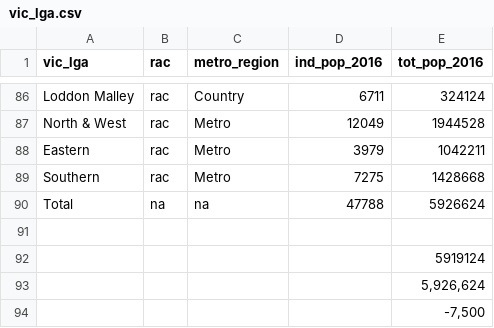
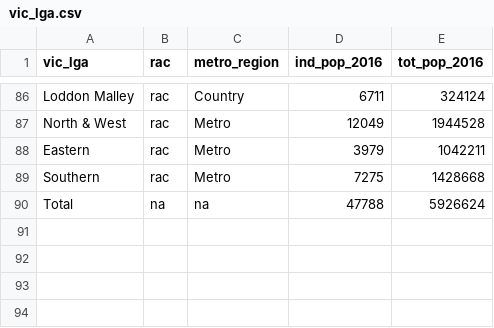
Before and after one commit to Brent-Morrison/Misc_scripts, a CSV file: vic_lga.csv, drawn as a sheet; only a part is shown, gaps mark what is left out; the diff names each change by its address in the sheet, - before the commit and + after, or states it on an @@ line.

Commit message:
Shiny excel functionality

```diff
--- a/vic_lga.csv
+++ b/vic_lga.csv
-row 91: (empty)
-row 92:  |  |  |  | 5919124
-row 93:  |  |  |  | 5,926,624
-row 94:  |  |  |  | -7,500
```
Also changed, not shown: 4 other files.
